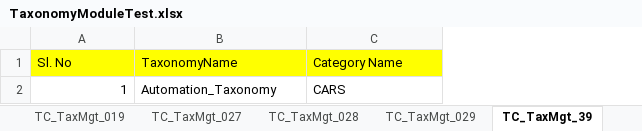
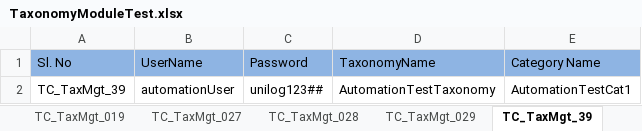
Before and after one commit to Rameshwar-Juptimath/NestedClassesAllureBug, an Excel workbook: resources/ExcelsheetData/TaxonomyModuleTest.xlsx, sheet TC_TaxMgt_39, drawn as a sheet; values as stored, in another font and other column widths than the file's, no borders; removed rows and columns are numbered as before the commit, all else as after; the diff names each change by its address in the sheet, - before the commit and + after, or states it on an @@ line.

```diff
--- a/resources/ExcelsheetData/TaxonomyModuleTest.xlsx (sheet TC_TaxMgt_39)
+++ b/resources/ExcelsheetData/TaxonomyModuleTest.xlsx (sheet TC_TaxMgt_39)
+column B (UserName), empty
+column C (Password), empty
-A1 fill: #FFFF00
+A1 fill: #8EB4E3
-D1:E1 fill: #FFFF00
+D1:E1 fill: #8EB4E3
-row 2: 1 | Automation_Taxonomy | CARS
+row 2: TC_TaxMgt_39 | automationUser | unilog123## | AutomationTestTaxonomy | AutomationTestCat1
```
Also changed, not shown: sheet TC_TaxMgt_029, sheet TC_TaxMgt_40_1, sheet TC_TaxMgt_81, sheet TC_TaxMgt_40, sheet TC_TaxMgt_39_1, sheet TC_TaxMgt_54, 33 more sheets, other sheet tabs, resources/ExcelsheetData/CreateDataConfigTest.xlsx, resources/ExcelsheetData/ManufacturerBrandModuleTest.xlsx, 9 other files.
